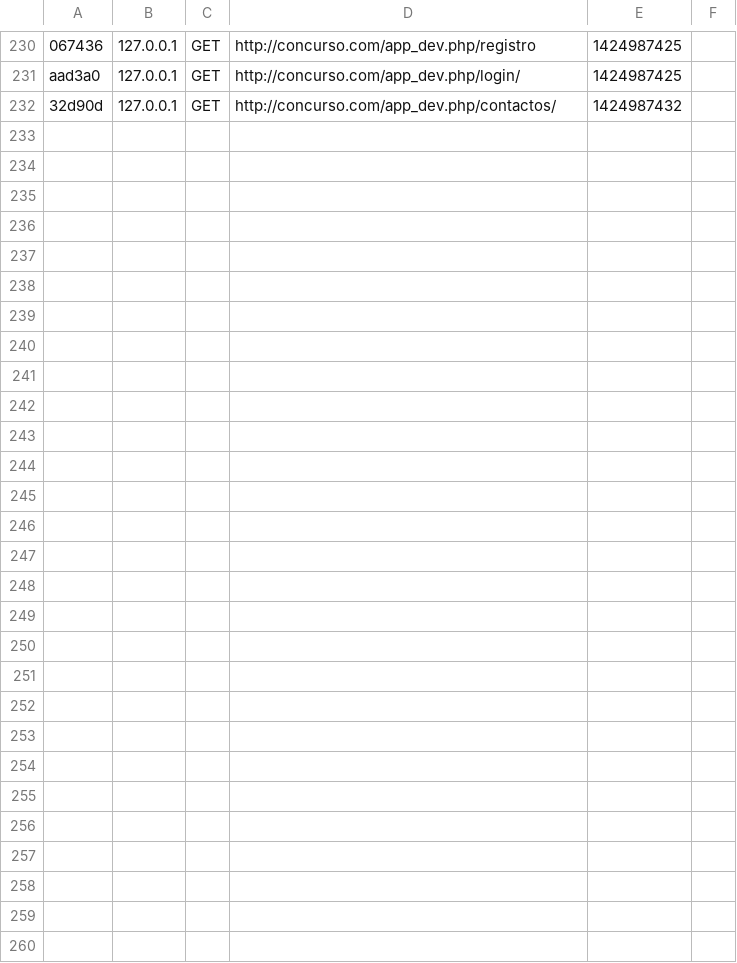
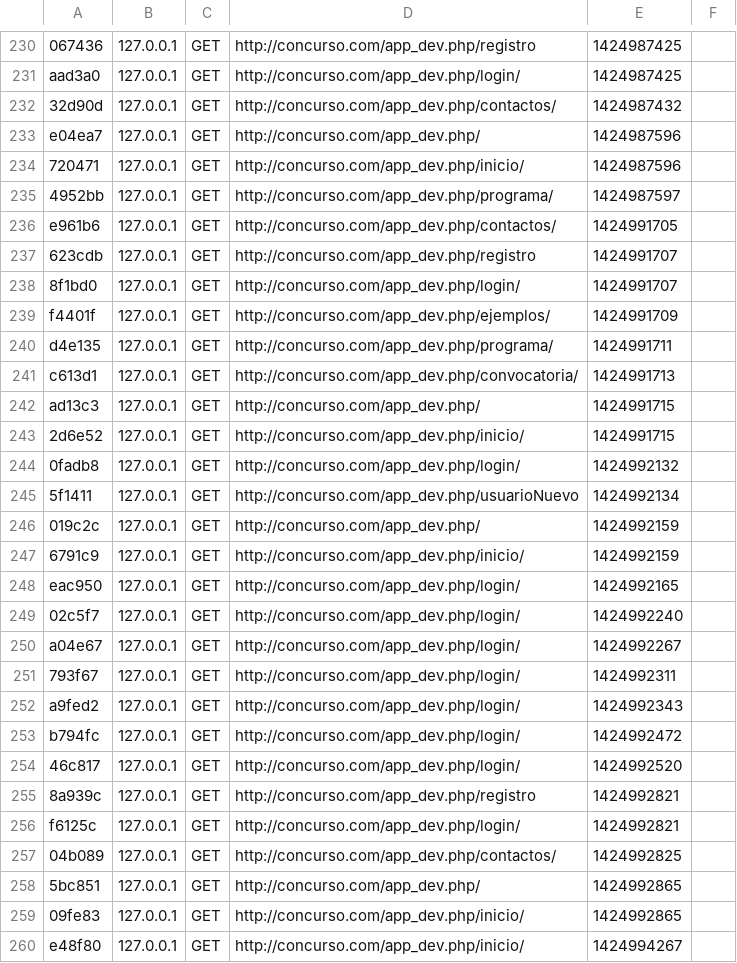
Before and after one commit to buelna/concurso, a CSV file: app/cache/dev/profiler/index.csv, drawn as a sheet; only a part is shown, gaps mark what is left out.

```diff
--- a/app/cache/dev/profiler/index.csv
+++ b/app/cache/dev/profiler/index.csv
@@ -232 +232,29 @@ aad3a0,127.0.0.1,GET,http://concurso.com/app_dev.php/login/,1424987425,
 32d90d,127.0.0.1,GET,http://concurso.com/app_dev.php/contactos/,1424987432,
+e04ea7,127.0.0.1,GET,http://concurso.com/app_dev.php/,1424987596,
+720471,127.0.0.1,GET,http://concurso.com/app_dev.php/inicio/,1424987596,
+4952bb,127.0.0.1,GET,http://concurso.com/app_dev.php/programa/,1424987597,
+e961b6,127.0.0.1,GET,http://concurso.com/app_dev.php/contactos/,1424991705,
+623cdb,127.0.0.1,GET,http://concurso.com/app_dev.php/registro,1424991707,
+8f1bd0,127.0.0.1,GET,http://concurso.com/app_dev.php/login/,1424991707,
+f4401f,127.0.0.1,GET,http://concurso.com/app_dev.php/ejemplos/,1424991709,
+d4e135,127.0.0.1,GET,http://concurso.com/app_dev.php/programa/,1424991711,
+c613d1,127.0.0.1,GET,http://concurso.com/app_dev.php/convocatoria/,1424991713,
+ad13c3,127.0.0.1,GET,http://concurso.com/app_dev.php/,1424991715,
+2d6e52,127.0.0.1,GET,http://concurso.com/app_dev.php/inicio/,1424991715,
+0fadb8,127.0.0.1,GET,http://concurso.com/app_dev.php/login/,1424992132,
+5f1411,127.0.0.1,GET,http://concurso.com/app_dev.php/usuarioNuevo,1424992134,
+019c2c,127.0.0.1,GET,http://concurso.com/app_dev.php/,1424992159,
+6791c9,127.0.0.1,GET,http://concurso.com/app_dev.php/inicio/,1424992159,
+eac950,127.0.0.1,GET,http://concurso.com/app_dev.php/login/,1424992165,
+02c5f7,127.0.0.1,GET,http://concurso.com/app_dev.php/login/,1424992240,
+a04e67,127.0.0.1,GET,http://concurso.com/app_dev.php/login/,1424992267,
+793f67,127.0.0.1,GET,http://concurso.com/app_dev.php/login/,1424992311,
+a9fed2,127.0.0.1,GET,http://concurso.com/app_dev.php/login/,1424992343,
+b794fc,127.0.0.1,GET,http://concurso.com/app_dev.php/login/,1424992472,
+46c817,127.0.0.1,GET,http://concurso.com/app_dev.php/login/,1424992520,
+8a939c,127.0.0.1,GET,http://concurso.com/app_dev.php/registro,1424992821,
+f6125c,127.0.0.1,GET,http://concurso.com/app_dev.php/login/,1424992821,
+04b089,127.0.0.1,GET,http://concurso.com/app_dev.php/contactos/,1424992825,
+5bc851,127.0.0.1,GET,http://concurso.com/app_dev.php/,1424992865,
+09fe83,127.0.0.1,GET,http://concurso.com/app_dev.php/inicio/,1424992865,
+e48f80,127.0.0.1,GET,http://concurso.com/app_dev.php/inicio/,1424994267,
```
Also changed, not shown: 31 other files.
